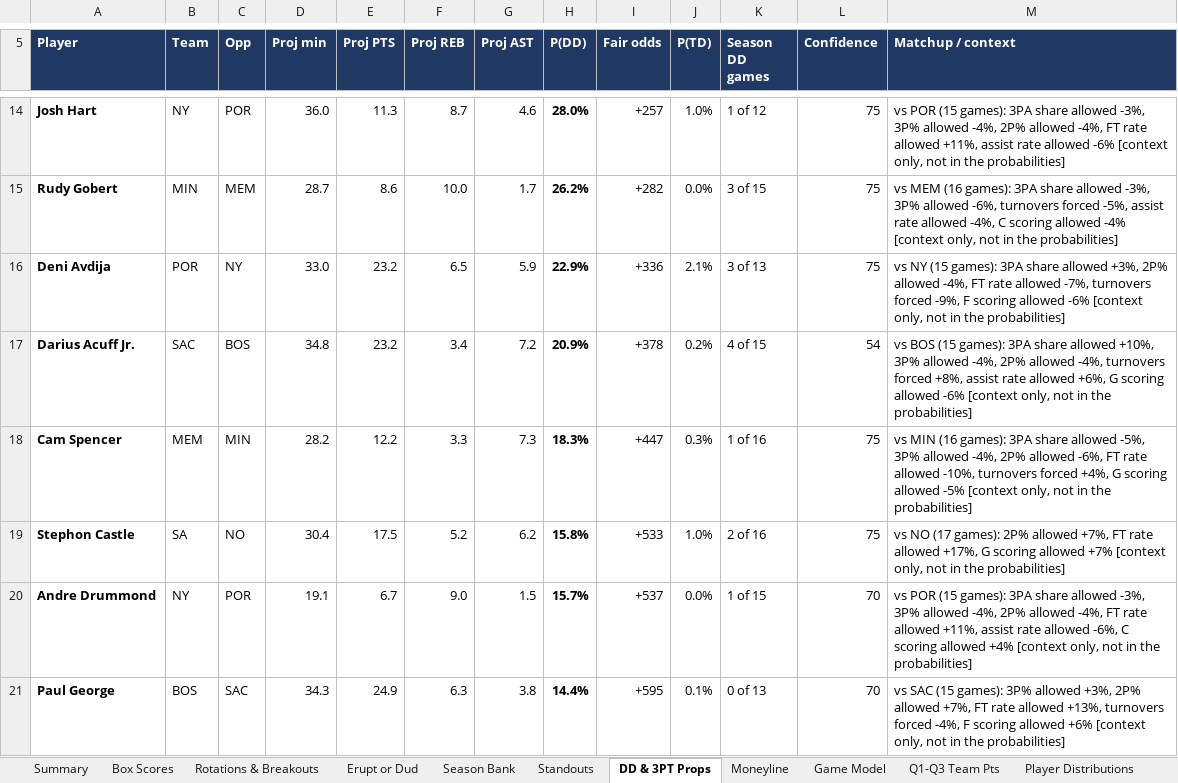
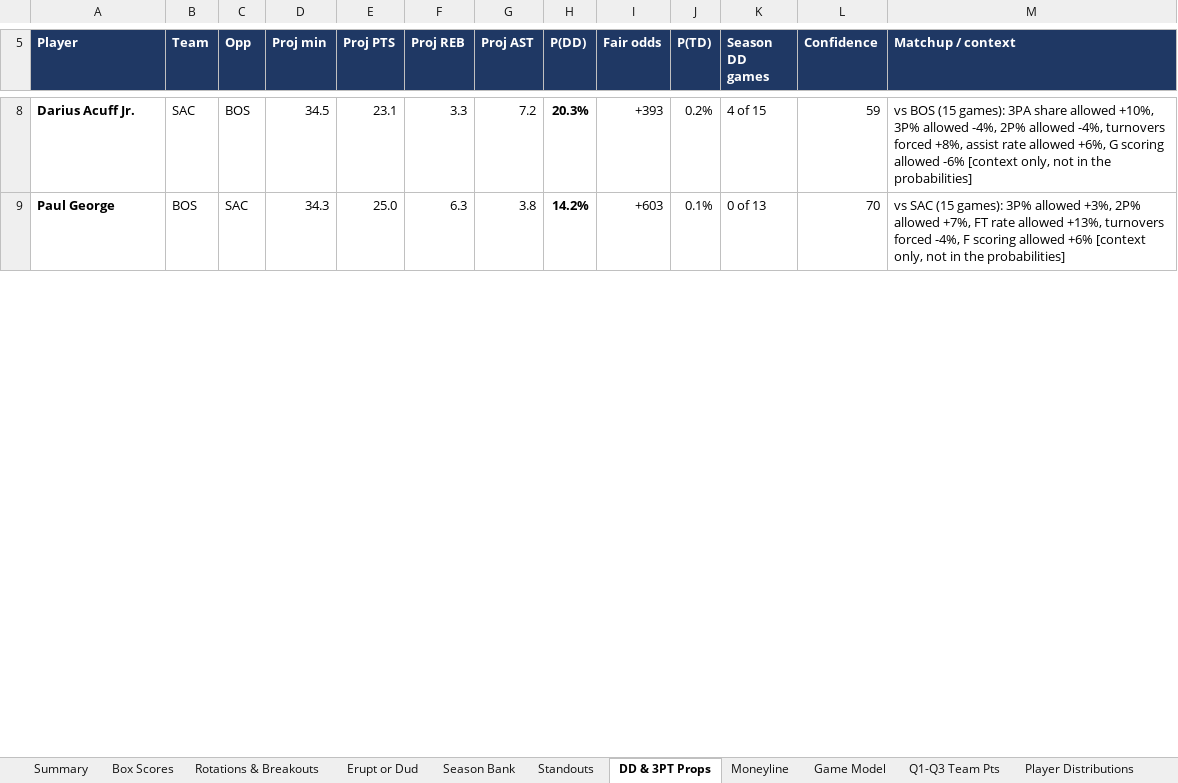
Before and after one commit to HeyShawtty/nba-quant-desk, an Excel workbook: reports/NBA_Quant_Report_2026-11-21.xlsx, sheet DD & 3PT Props, drawn as a sheet; only a part is shown, gaps mark what is left out; values as stored, in another font and other column widths than the file's, no borders; removed rows and columns are numbered as before the commit, all else as after; the diff covers the shown part only; the diff names each change by its address in the sheet, - before the commit and + after, or states it on an @@ line.

```diff
--- a/reports/NBA_Quant_Report_2026-11-21.xlsx (sheet DD & 3PT Props)
+++ b/reports/NBA_Quant_Report_2026-11-21.xlsx (sheet DD & 3PT Props)
-row 14: Josh Hart | NY | POR | 36.0 | 11.3 | 8.7 | 4.6 | 28.0% | +257 | 1.0% | 1 of 12 | 75 | vs POR (15 games): 3PA share allowed -3%, 3P% allowed -4%, 2P% allowed -4%, FT rate allowed +11%, assist rate allowed -6% [context only, not in the probabilities]
-row 15: Rudy Gobert | MIN | MEM | 28.7 | 8.6 | 10.0 | 1.7 | 26.2% | +282 | 0.0% | 3 of 15 | 75 | vs MEM (16 games): 3PA share allowed -3%, 3P% allowed -6%, turnovers forced -5%, assist rate allowed -4%, C scoring allowed -4% [context only, not in the probabilities]
-row 16: Deni Avdija | POR | NY | 33.0 | 23.2 | 6.5 | 5.9 | 22.9% | +336 | 2.1% | 3 of 13 | 75 | vs NY (15 games): 3PA share allowed +3%, 2P% allowed -4%, FT rate allowed -7%, turnovers forced -9%, F scoring allowed -6% [context only, not in the probabilities]
-D8 (Proj min): 34.8
+D8 (Proj min): 34.5
-E8 (Proj PTS): 23.2
+E8 (Proj PTS): 23.1
-F8 (Proj REB): 3.4
+F8 (Proj REB): 3.3
-H8 (P(DD)): 20.9%
+H8 (P(DD)): 20.3%
-I8 (Fair odds): +378
+I8 (Fair odds): +393
-L8 (Confidence): 54
+L8 (Confidence): 59
-row 18: Cam Spencer | MEM | MIN | 28.2 | 12.2 | 3.3 | 7.3 | 18.3% | +447 | 0.3% | 1 of 16 | 75 | vs MIN (16 games): 3PA share allowed -5%, 3P% allowed -4%, 2P% allowed -6%, FT rate allowed -10%, turnovers forced +4%, G scoring allowed -5% [context only, not in the probabilities]
-row 19: Stephon Castle | SA | NO | 30.4 | 17.5 | 5.2 | 6.2 | 15.8% | +533 | 1.0% | 2 of 16 | 75 | vs NO (17 games): 2P% allowed +7%, FT rate allowed +17%, G scoring allowed +7% [context only, not in the probabilities]
-row 20: Andre Drummond | NY | POR | 19.1 | 6.7 | 9.0 | 1.5 | 15.7% | +537 | 0.0% | 1 of 15 | 70 | vs POR (15 games): 3PA share allowed -3%, 3P% allowed -4%, 2P% allowed -4%, FT rate allowed +11%, assist rate allowed -6%, C scoring allowed +4% [context only, not in the probabilities]
-E9 (Proj PTS): 24.9
+E9 (Proj PTS): 25.0
-H9 (P(DD)): 14.4%
+H9 (P(DD)): 14.2%
-I9 (Fair odds): +595
+I9 (Fair odds): +603
```
Also changed, not shown: 22 added rows, 39 removed rows and 35 edited cells elsewhere in this sheet, sheet Player Distributions, sheet Player Thresholds, sheet Season Bank, sheet Rotations & Breakouts, sheet Minutes & Injuries, sheet Box Scores, 11 more sheets, formulas that keep their value, reports/Data_Bank_2026-27.xlsx, 8 other files.
